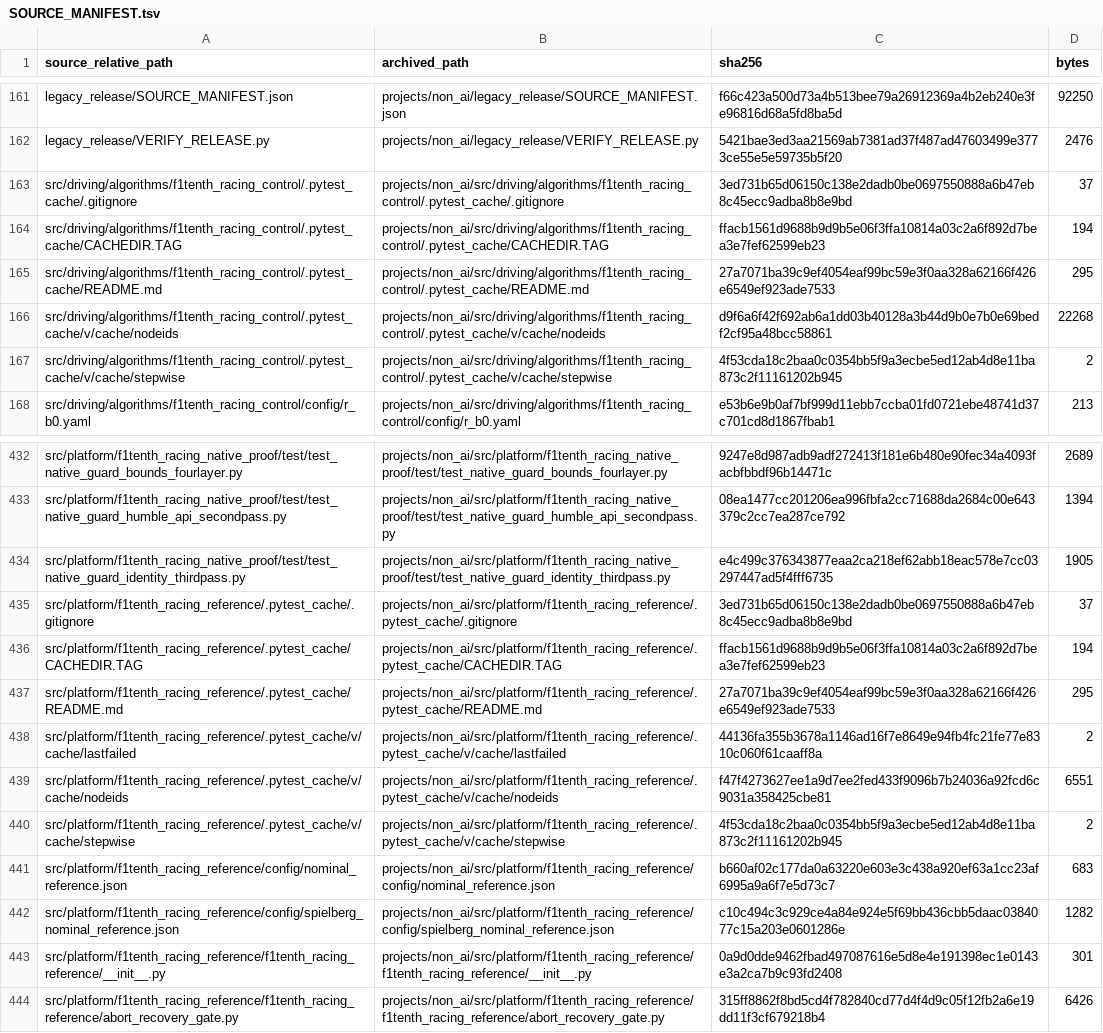
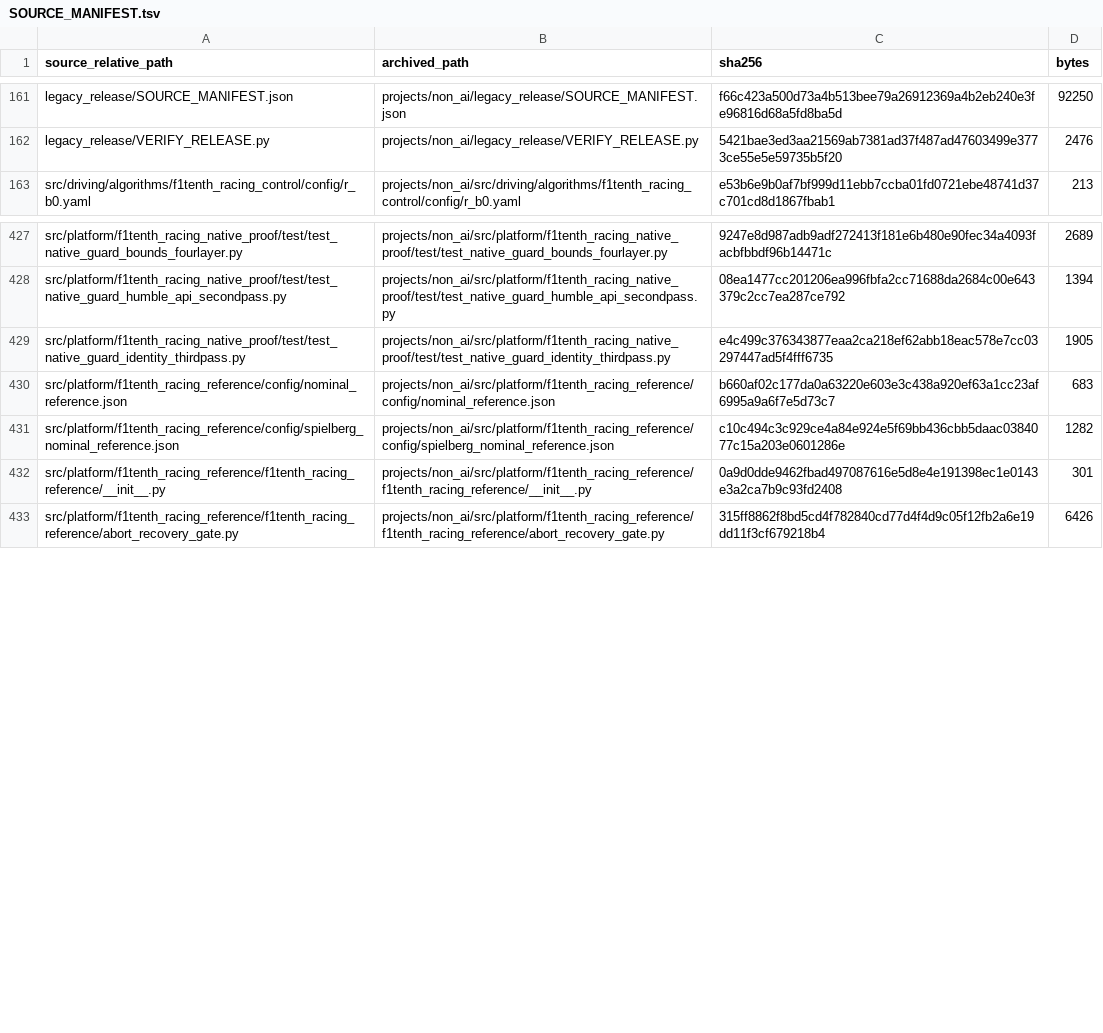
Before and after one commit to absolutey/RacecarSimulatorArchiv, a TSV file: projects/non_ai/SOURCE_MANIFEST.tsv, drawn as a sheet; only a part is shown, gaps mark what is left out; the diff names each change by its address in the sheet, - before the commit and + after, or states it on an @@ line.

Commit message:
archive: retain non-ai static precheck

```diff
--- a/projects/non_ai/SOURCE_MANIFEST.tsv
+++ b/projects/non_ai/SOURCE_MANIFEST.tsv
-row 163: src/driving/algorithms/f1tenth_racing_control/.pytest_cache/.gitignore | projects/non_ai/src/driving/algorithms/f1tenth_racing_control/.pytest_cache/.gitignore | 3ed731b65d06150c138e2dadb0be0697550888a6b47eb8c45ecc9adba8b8e9bd | 37
-row 164: src/driving/algorithms/f1tenth_racing_control/.pytest_cache/CACHEDIR.TAG | projects/non_ai/src/driving/algorithms/f1tenth_racing_control/.pytest_cache/CACHEDIR.TAG | ffacb1561d9688b9d9b5e06f3ffa10814a03c2a6f892d7bea3e7fef62599eb23 | 194
-row 165: src/driving/algorithms/f1tenth_racing_control/.pytest_cache/README.md | projects/non_ai/src/driving/algorithms/f1tenth_racing_control/.pytest_cache/README.md | 27a7071ba39c9ef4054eaf99bc59e3f0aa328a62166f426e6549ef923ade7533 | 295
-row 166: src/driving/algorithms/f1tenth_racing_control/.pytest_cache/v/cache/nodeids | projects/non_ai/src/driving/algorithms/f1tenth_racing_control/.pytest_cache/v/cache/nodeids | d9f6a6f42f692ab6a1dd03b40128a3b44d9b0e7b0e69bedf2cf95a48bcc58861 | 22268
-row 167: src/driving/algorithms/f1tenth_racing_control/.pytest_cache/v/cache/stepwise | projects/non_ai/src/driving/algorithms/f1tenth_racing_control/.pytest_cache/v/cache/stepwise | 4f53cda18c2baa0c0354bb5f9a3ecbe5ed12ab4d8e11ba873c2f11161202b945 | 2
-row 435: src/platform/f1tenth_racing_reference/.pytest_cache/.gitignore | projects/non_ai/src/platform/f1tenth_racing_reference/.pytest_cache/.gitignore | 3ed731b65d06150c138e2dadb0be0697550888a6b47eb8c45ecc9adba8b8e9bd | 37
-row 436: src/platform/f1tenth_racing_reference/.pytest_cache/CACHEDIR.TAG | projects/non_ai/src/platform/f1tenth_racing_reference/.pytest_cache/CACHEDIR.TAG | ffacb1561d9688b9d9b5e06f3ffa10814a03c2a6f892d7bea3e7fef62599eb23 | 194
-row 437: src/platform/f1tenth_racing_reference/.pytest_cache/README.md | projects/non_ai/src/platform/f1tenth_racing_reference/.pytest_cache/README.md | 27a7071ba39c9ef4054eaf99bc59e3f0aa328a62166f426e6549ef923ade7533 | 295
-row 438: src/platform/f1tenth_racing_reference/.pytest_cache/v/cache/lastfailed | projects/non_ai/src/platform/f1tenth_racing_reference/.pytest_cache/v/cache/lastfailed | 44136fa355b3678a1146ad16f7e8649e94fb4fc21fe77e8310c060f61caaff8a | 2
-row 439: src/platform/f1tenth_racing_reference/.pytest_cache/v/cache/nodeids | projects/non_ai/src/platform/f1tenth_racing_reference/.pytest_cache/v/cache/nodeids | f47f4273627ee1a9d7ee2fed433f9096b7b24036a92fcd6c9031a358425cbe81 | 6551
-row 440: src/platform/f1tenth_racing_reference/.pytest_cache/v/cache/stepwise | projects/non_ai/src/platform/f1tenth_racing_reference/.pytest_cache/v/cache/stepwise | 4f53cda18c2baa0c0354bb5f9a3ecbe5ed12ab4d8e11ba873c2f11161202b945 | 2
```
Also changed, not shown: 1 other file.
